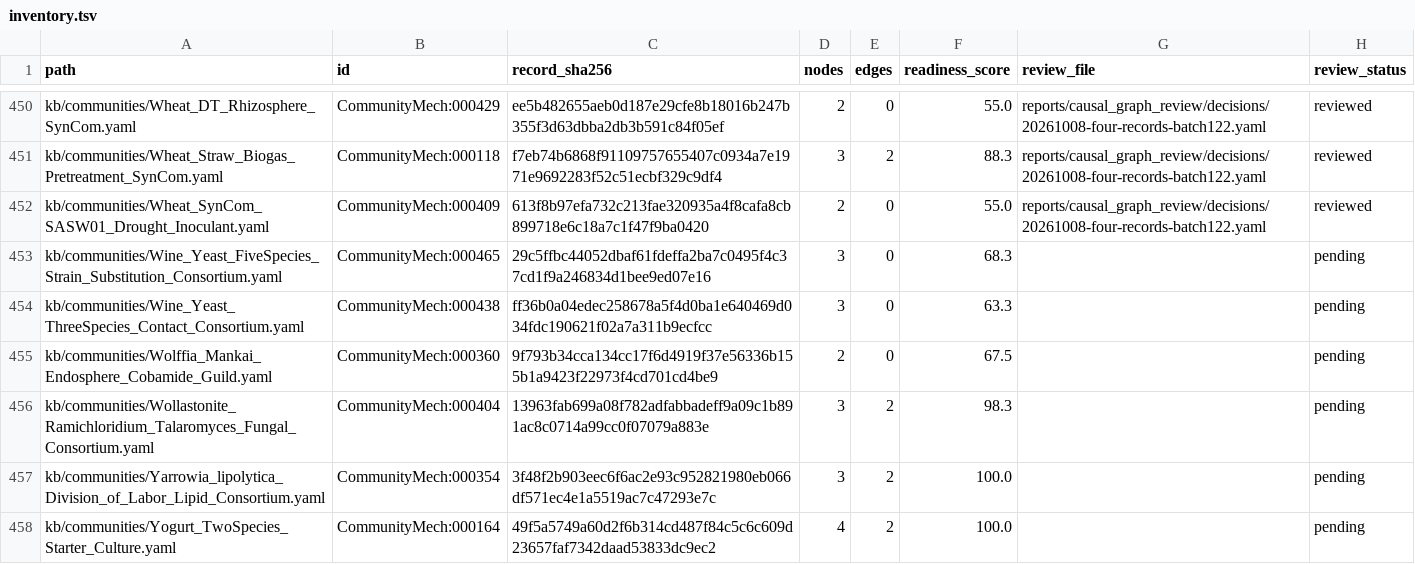
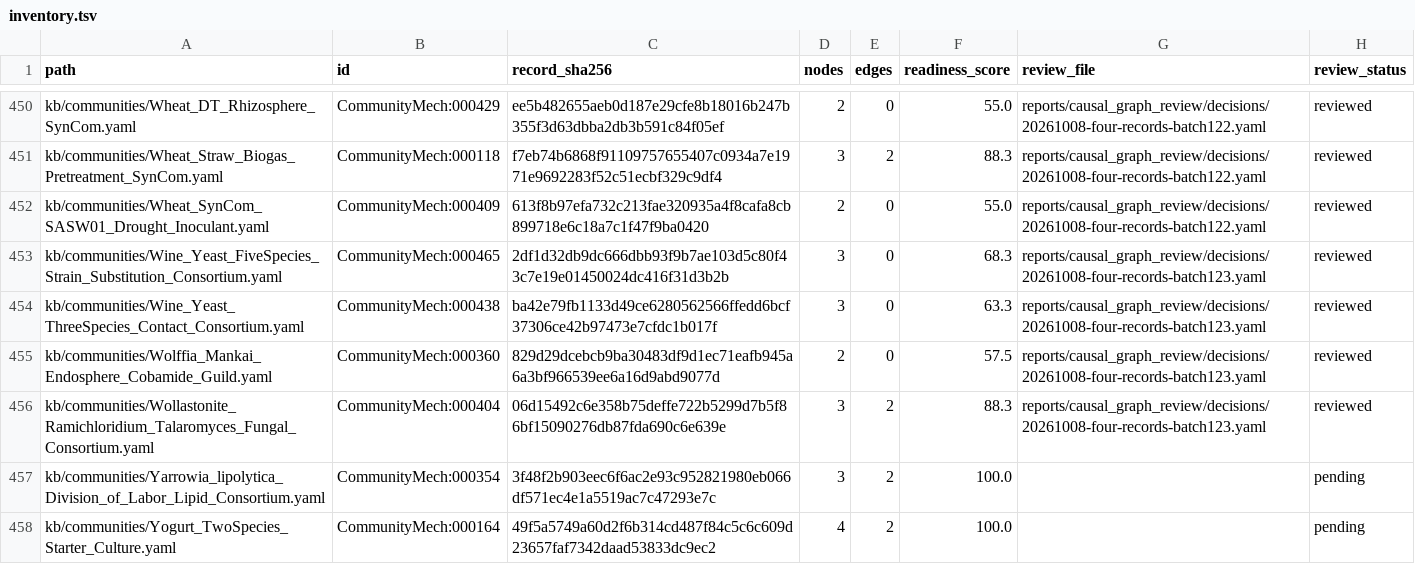
Before and after one commit to CultureBotAI/CommunityMech, a TSV file: reports/causal_graph_review/inventory.tsv, drawn as a sheet; only a part is shown, gaps mark what is left out.

Commit message:
Bound wine, Mankai and fungal-leaching mechanisms (batch123)

```diff
--- a/reports/causal_graph_review/inventory.tsv
+++ b/reports/causal_graph_review/inventory.tsv
@@ -452,6 +452,6 @@ kb/communities/Wheat_Straw_Biogas_Pretreatment_SynCom.yaml	CommunityMech:000118
 kb/communities/Wheat_SynCom_SASW01_Drought_Inoculant.yaml	CommunityMech:000409	613f8b97efa732c213fae320935a4f8cafa8cb899718e6c18a7c1f47f9ba0420	2	0	55.0	reports/causal_graph_review/decisions/20261008-four-records-batch122.yaml	reviewed
-kb/communities/Wine_Yeast_FiveSpecies_Strain_Substitution_Consortium.yaml	CommunityMech:000465	29c5ffbc44052dbaf61fdeffa2ba7c0495f4c37cd1f9a246834d1bee9ed07e16	3	0	68.3		pending
-kb/communities/Wine_Yeast_ThreeSpecies_Contact_Consortium.yaml	CommunityMech:000438	ff36b0a04edec258678a5f4d0ba1e640469d034fdc190621f02a7a311b9ecfcc	3	0	63.3		pending
-kb/communities/Wolffia_Mankai_Endosphere_Cobamide_Guild.yaml	CommunityMech:000360	9f793b34cca134cc17f6d4919f37e56336b155b1a9423f22973f4cd701cd4be9	2	0	67.5		pending
-kb/communities/Wollastonite_Ramichloridium_Talaromyces_Fungal_Consortium.yaml	CommunityMech:000404	13963fab699a08f782adfabbadeff9a09c1b891ac8c0714a99cc0f07079a883e	3	2	98.3		pending
+kb/communities/Wine_Yeast_FiveSpecies_Strain_Substitution_Consortium.yaml	CommunityMech:000465	2df1d32db9dc666dbb93f9b7ae103d5c80f43c7e19e01450024dc416f31d3b2b	3	0	68.3	reports/causal_graph_review/decisions/20261008-four-records-batch123.yaml	reviewed
+kb/communities/Wine_Yeast_ThreeSpecies_Contact_Consortium.yaml	CommunityMech:000438	ba42e79fb1133d49ce6280562566ffedd6bcf37306ce42b97473e7cfdc1b017f	3	0	63.3	reports/causal_graph_review/decisions/20261008-four-records-batch123.yaml	reviewed
+kb/communities/Wolffia_Mankai_Endosphere_Cobamide_Guild.yaml	CommunityMech:000360	829d29dcebcb9ba30483df9d1ec71eafb945a6a3bf966539ee6a16d9abd9077d	2	0	57.5	reports/causal_graph_review/decisions/20261008-four-records-batch123.yaml	reviewed
+kb/communities/Wollastonite_Ramichloridium_Talaromyces_Fungal_Consortium.yaml	CommunityMech:000404	06d15492c6e358b75deffe722b5299d7b5f86bf15090276db87fda690c6e639e	3	2	88.3	reports/causal_graph_review/decisions/20261008-four-records-batch123.yaml	reviewed
 kb/communities/Yarrowia_lipolytica_Division_of_Labor_Lipid_Consortium.yaml	CommunityMech:000354	3f48f2b903eec6f6ac2e93c952821980eb066df571ec4e1a5519ac7c47293e7c	3	2	100.0		pending
```
Also changed, not shown: 20 other files.
